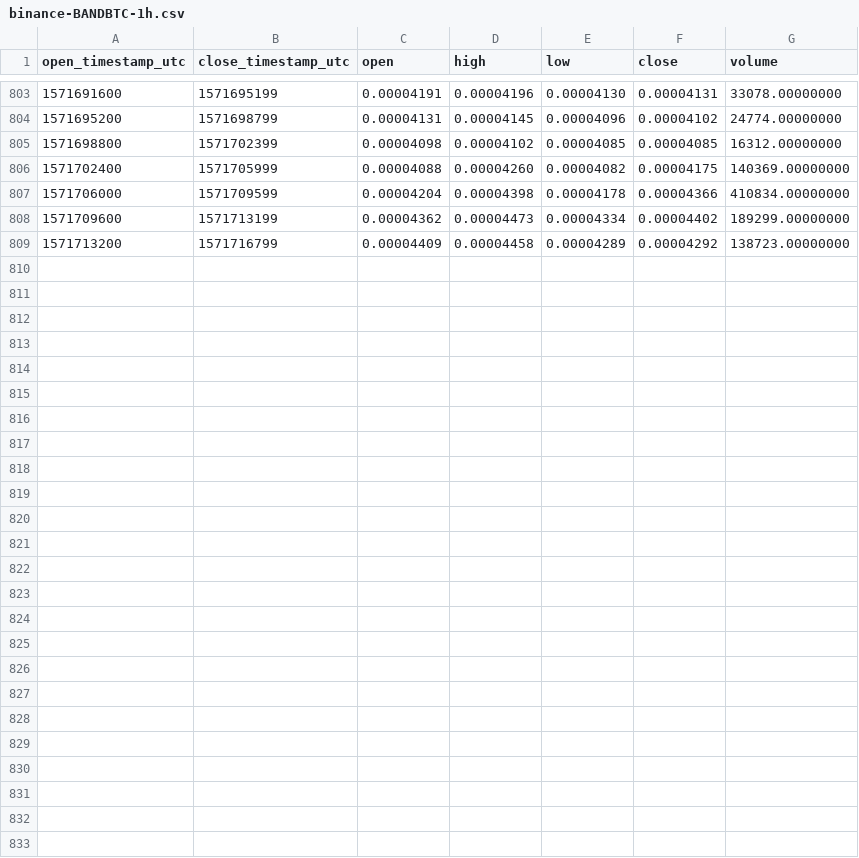
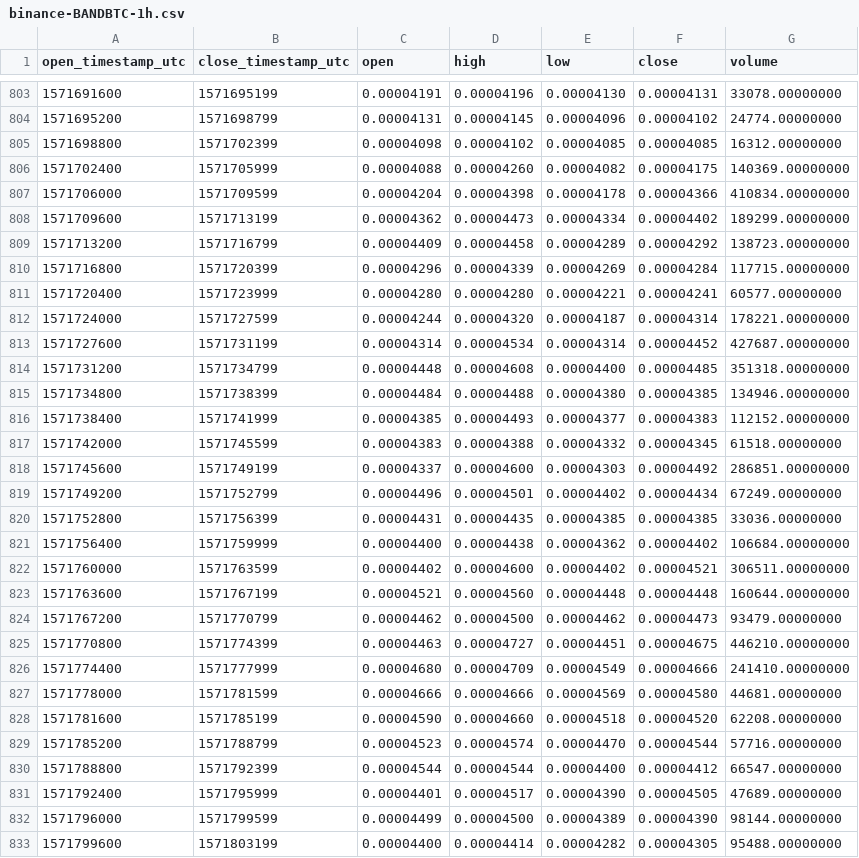
Before and after one commit to cryptobigbro/binance-BANDBTC, a CSV file: binance-BANDBTC-1h.csv, drawn as a sheet; only a part is shown, gaps mark what is left out; the diff names each change by its address in the sheet, - before the commit and + after, or states it on an @@ line.

Commit message:
Update OHLCV data.

```diff
--- a/binance-BANDBTC-1h.csv
+++ b/binance-BANDBTC-1h.csv
+row 810: 1571716800 | 1571720399 | 0.00004296 | 0.00004339 | 0.00004269 | 0.00004284 | 117715.00000000
+row 811: 1571720400 | 1571723999 | 0.00004280 | 0.00004280 | 0.00004221 | 0.00004241 | 60577.00000000
+row 812: 1571724000 | 1571727599 | 0.00004244 | 0.00004320 | 0.00004187 | 0.00004314 | 178221.00000000
+row 813: 1571727600 | 1571731199 | 0.00004314 | 0.00004534 | 0.00004314 | 0.00004452 | 427687.00000000
+row 814: 1571731200 | 1571734799 | 0.00004448 | 0.00004608 | 0.00004400 | 0.00004485 | 351318.00000000
+row 815: 1571734800 | 1571738399 | 0.00004484 | 0.00004488 | 0.00004380 | 0.00004385 | 134946.00000000
+row 816: 1571738400 | 1571741999 | 0.00004385 | 0.00004493 | 0.00004377 | 0.00004383 | 112152.00000000
+row 817: 1571742000 | 1571745599 | 0.00004383 | 0.00004388 | 0.00004332 | 0.00004345 | 61518.00000000
+row 818: 1571745600 | 1571749199 | 0.00004337 | 0.00004600 | 0.00004303 | 0.00004492 | 286851.00000000
+row 819: 1571749200 | 1571752799 | 0.00004496 | 0.00004501 | 0.00004402 | 0.00004434 | 67249.00000000
+row 820: 1571752800 | 1571756399 | 0.00004431 | 0.00004435 | 0.00004385 | 0.00004385 | 33036.00000000
+row 821: 1571756400 | 1571759999 | 0.00004400 | 0.00004438 | 0.00004362 | 0.00004402 | 106684.00000000
+row 822: 1571760000 | 1571763599 | 0.00004402 | 0.00004600 | 0.00004402 | 0.00004521 | 306511.00000000
+row 823: 1571763600 | 1571767199 | 0.00004521 | 0.00004560 | 0.00004448 | 0.00004448 | 160644.00000000
+row 824: 1571767200 | 1571770799 | 0.00004462 | 0.00004500 | 0.00004462 | 0.00004473 | 93479.00000000
+row 825: 1571770800 | 1571774399 | 0.00004463 | 0.00004727 | 0.00004451 | 0.00004675 | 446210.00000000
+row 826: 1571774400 | 1571777999 | 0.00004680 | 0.00004709 | 0.00004549 | 0.00004666 | 241410.00000000
+row 827: 1571778000 | 1571781599 | 0.00004666 | 0.00004666 | 0.00004569 | 0.00004580 | 44681.00000000
+row 828: 1571781600 | 1571785199 | 0.00004590 | 0.00004660 | 0.00004518 | 0.00004520 | 62208.00000000
+row 829: 1571785200 | 1571788799 | 0.00004523 | 0.00004574 | 0.00004470 | 0.00004544 | 57716.00000000
+row 830: 1571788800 | 1571792399 | 0.00004544 | 0.00004544 | 0.00004400 | 0.00004412 | 66547.00000000
+row 831: 1571792400 | 1571795999 | 0.00004401 | 0.00004517 | 0.00004390 | 0.00004505 | 47689.00000000
+row 832: 1571796000 | 1571799599 | 0.00004499 | 0.00004500 | 0.00004389 | 0.00004390 | 98144.00000000
+row 833: 1571799600 | 1571803199 | 0.00004400 | 0.00004414 | 0.00004282 | 0.00004305 | 95488.00000000
```
Also changed, not shown: binance-BANDBTC-1d.csv, 1 other file.
